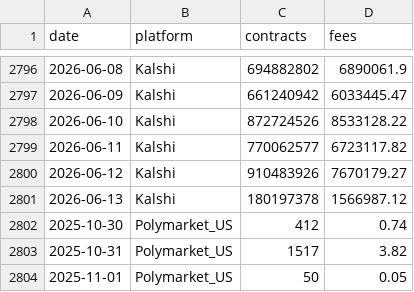
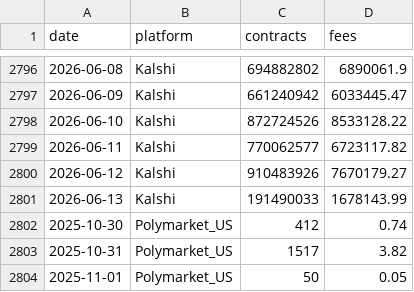
Before and after one commit to Doboyle95/kalshi-dashboard, a CSV file: src/data/competitor_daily.csv, drawn as a sheet; only a part is shown, gaps mark what is left out.

```diff
--- a/src/data/competitor_daily.csv
+++ b/src/data/competitor_daily.csv
@@ -2800,3 +2800,3 @@ date,platform,contracts,fees
 2026-06-12,Kalshi,910483926,7670179.27
-2026-06-13,Kalshi,180197378,1566987.12
+2026-06-13,Kalshi,191490033,1678143.99
 2025-10-30,Polymarket_US,412,0.74
```
Also changed, not shown: src/data/daily_overall.csv, src/data/daily_sports_vs_nonsports.csv, 3 other files.
